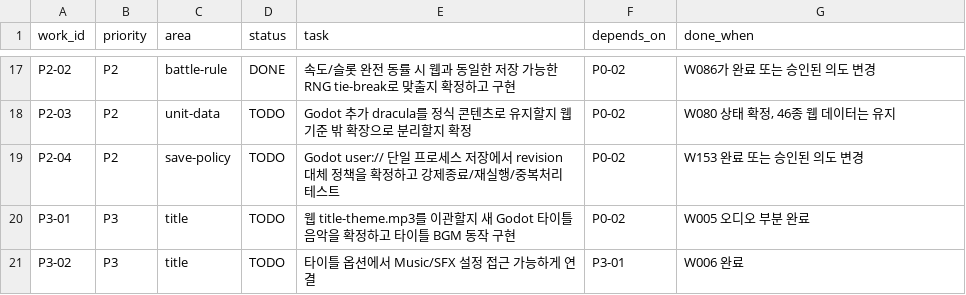
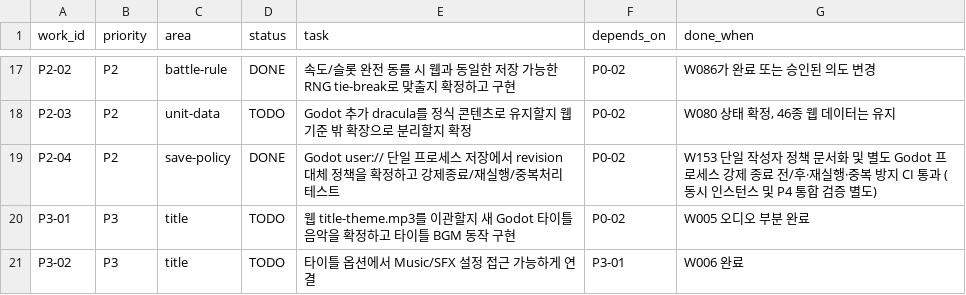
Before and after one commit to gamja121/necromancer-and-dice-godot, a TSV file: docs/port_audit/migration_work_queue.tsv, drawn as a sheet; only a part is shown, gaps mark what is left out.

Commit message:
docs(queue): complete P2-04 independent-process save crash/restart validation

```diff
--- a/docs/port_audit/migration_work_queue.tsv
+++ b/docs/port_audit/migration_work_queue.tsv
@@ -18,3 +18,3 @@ P2-02	P2	battle-rule	DONE	속도/슬롯 완전 동률 시 웹과 동일한 저
 P2-03	P2	unit-data	TODO	Godot 추가 dracula를 정식 콘텐츠로 유지할지 웹 기준 밖 확장으로 분리할지 확정	P0-02	W080 상태 확정, 46종 웹 데이터는 유지
-P2-04	P2	save-policy	TODO	Godot user:// 단일 프로세스 저장에서 revision 대체 정책을 확정하고 강제종료/재실행/중복처리 테스트	P0-02	W153 완료 또는 승인된 의도 변경
+P2-04	P2	save-policy	DONE	Godot user:// 단일 프로세스 저장에서 revision 대체 정책을 확정하고 강제종료/재실행/중복처리 테스트	P0-02	W153 단일 작성자 정책 문서화 및 별도 Godot 프로세스 강제 종료 전/후·재실행·중복 방지 CI 통과 (동시 인스턴스 및 P4 통합 검증 별도)
 P3-01	P3	title	TODO	웹 title-theme.mp3를 이관할지 새 Godot 타이틀 음악을 확정하고 타이틀 BGM 동작 구현	P0-02	W005 오디오 부분 완료
```
